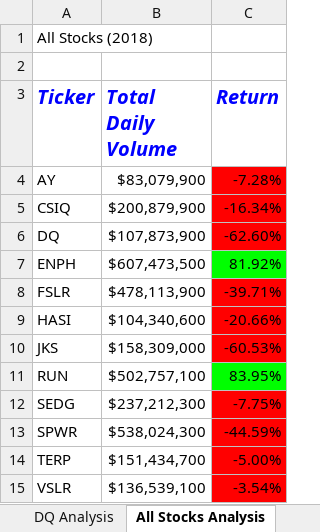
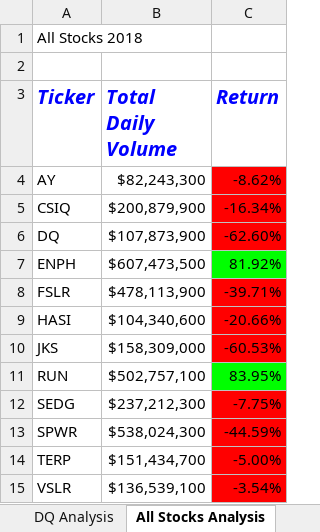
Before and after one commit to Connectime4ever/stock-analysis, an Excel workbook: green_stocks.xlsm, sheet All Stocks Analysis, drawn as a sheet; values as stored, in another font and other column widths than the file's, no borders; charts and pictures not drawn; the diff names each change by its address in the sheet, - before the commit and + after, or states it on an @@ line.

```diff
--- a/green_stocks.xlsm (sheet All Stocks Analysis)
+++ b/green_stocks.xlsm (sheet All Stocks Analysis)
-A1 (Ticker): All Stocks (2018)
+A1 (Ticker): All Stocks 2018
-B4 (Total Daily Volume): $83,079,900
+B4 (Total Daily Volume): $82,243,300
-C4 (Return): -7.28%
+C4 (Return): -8.62%
```
Also changed, not shown: sheet 2017, sheet 2018, sheet DQ Analysis, charts or pictures.
